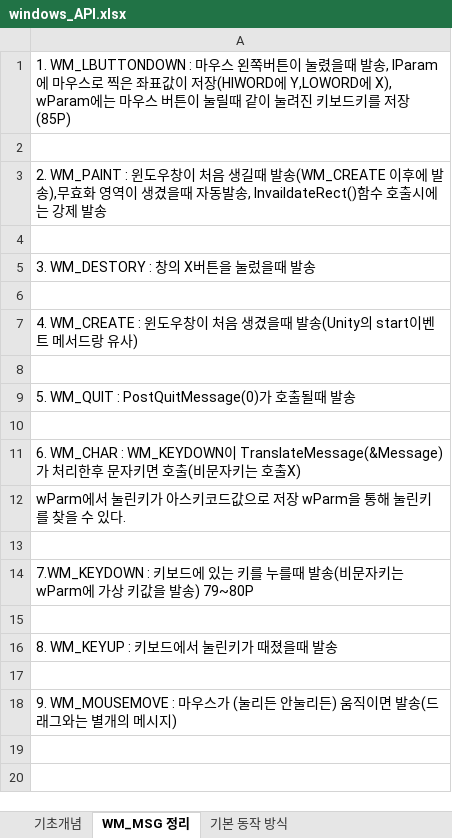
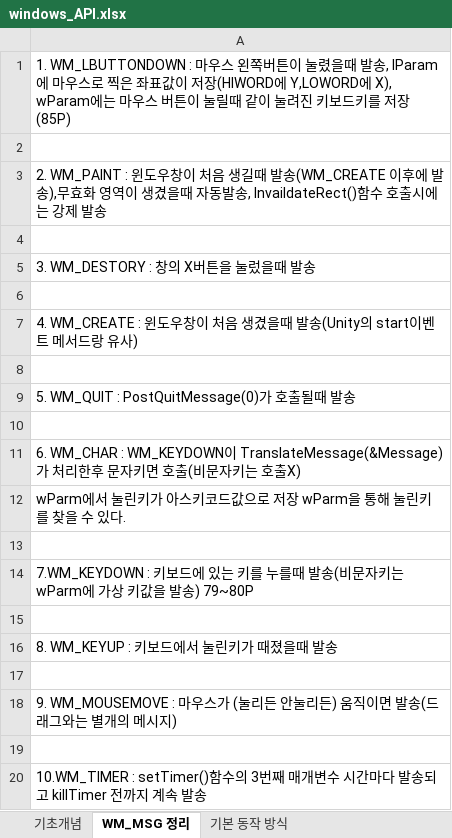
Before and after one commit to goldeu76/windowsApi_note, an Excel workbook: windows_API.xlsx, sheet WM_MSG 정리, drawn as a sheet; values as stored, in another font and other column widths than the file's, no borders; the diff names each change by its address in the sheet, - before the commit and + after, or states it on an @@ line.

```diff
--- a/windows_API.xlsx (sheet WM_MSG 정리)
+++ b/windows_API.xlsx (sheet WM_MSG 정리)
+row 19: (empty)
+row 20: 10.WM_TIMER : setTimer()함수의 3번째 매개변수 시간마다 발송되고 killTimer 전까지 계속 발송
```
Also changed, not shown: sheet 기본 동작 방식, sheet 기초개념.
